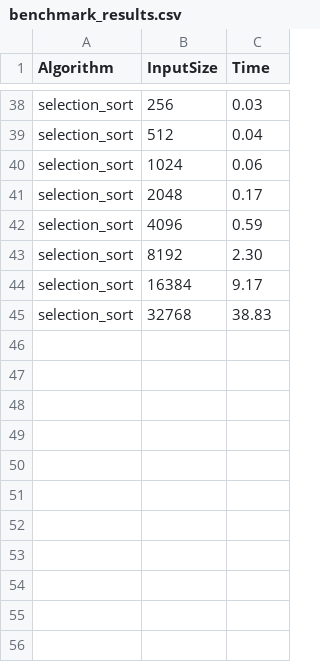
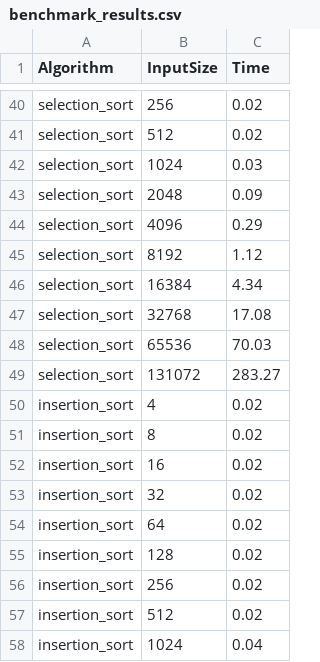
Before and after one commit to XarrrdaS/python-sorting-algorithms, a CSV file: benchmark_results.csv, drawn as a sheet; only a part is shown, gaps mark what is left out; addresses are those after the commit; the diff covers the shown part only; the diff names each change by its address in the sheet, - before the commit and + after, or states it on an @@ line.

```diff
--- a/benchmark_results.csv
+++ b/benchmark_results.csv
-C40 (Time): 0.03
+C40 (Time): 0.02
-C41 (Time): 0.04
+C41 (Time): 0.02
-C42 (Time): 0.06
+C42 (Time): 0.03
-C43 (Time): 0.17
+C43 (Time): 0.09
-C44 (Time): 0.59
+C44 (Time): 0.29
-C45 (Time): 2.30
+C45 (Time): 1.12
-C46 (Time): 9.17
+C46 (Time): 4.34
-C47 (Time): 38.83
+C47 (Time): 17.08
+row 48: selection_sort | 65536 | 70.03
+row 49: selection_sort | 131072 | 283.27
+row 50: insertion_sort | 4 | 0.02
+row 51: insertion_sort | 8 | 0.02
+row 52: insertion_sort | 16 | 0.02
+row 53: insertion_sort | 32 | 0.02
+row 54: insertion_sort | 64 | 0.02
+row 55: insertion_sort | 128 | 0.02
+row 56: insertion_sort | 256 | 0.02
+row 57: insertion_sort | 512 | 0.02
+row 58: insertion_sort | 1024 | 0.04
```
Also changed, not shown: 41 added rows and 22 edited cells elsewhere in this file.
